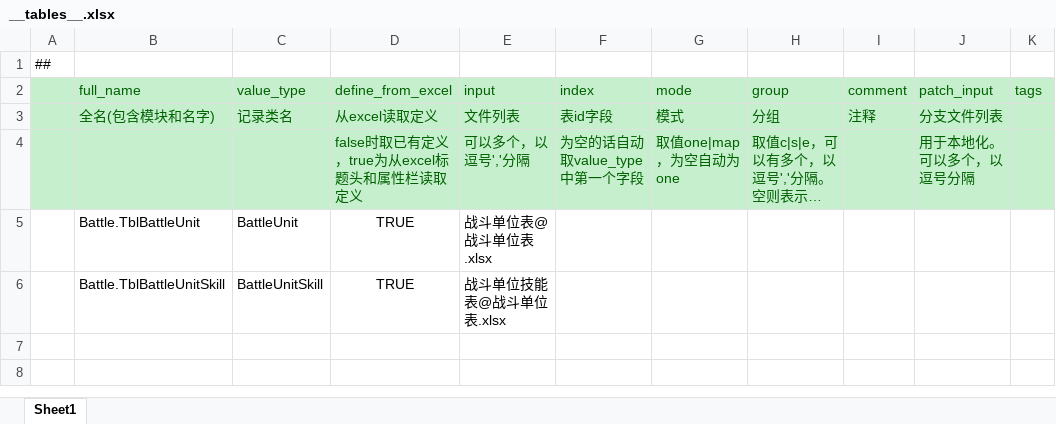
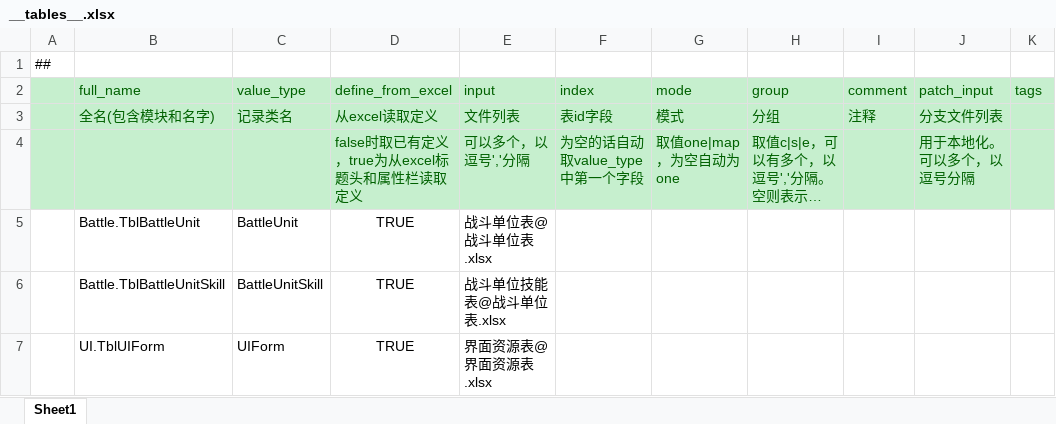
Before and after one commit to cnImpulse/AGame, an Excel workbook: 导表工具/Excels/__tables__.xlsx, sheet Sheet1, drawn as a sheet; long unchanged cells end in …; values as stored, in another font and other column widths than the file's, no borders; the diff names each change by its address in the sheet, - before the commit and + after, or states it on an @@ line.

```diff
--- a/导表工具/Excels/__tables__.xlsx (sheet Sheet1)
+++ b/导表工具/Excels/__tables__.xlsx (sheet Sheet1)
+row 7:  | UI.TblUIForm | UIForm | TRUE | 界面资源表@界面资源表.xlsx
```
Also changed, not shown: 导表工具/Excels/战斗单位表.xlsx, 22 other files.
